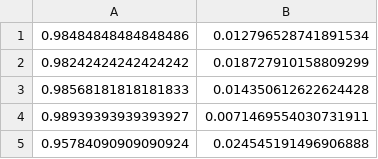
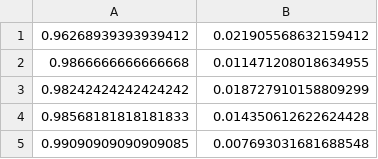
Before and after one commit to ZhenyueChin/Recombination-Hotspots, a CSV file: fitnesses.csv, drawn as a sheet; removed rows and columns are numbered as before the commit, all else as after; the diff names each change by its address in the sheet, - before the commit and + after, or states it on an @@ line.

Commit message:
all data included in csvs

```diff
--- a/fitnesses.csv
+++ b/fitnesses.csv
-row 1: 0.98484848484848486 | 0.012796528741891534
+row 1: 0.96268939393939412 | 0.021905568632159412
+row 2: 0.9866666666666668 | 0.011471208018634955
-row 4: 0.98939393939393927 | 0.0071469554030731911
-row 5: 0.95784090909090924 | 0.024545191496906888
+row 5: 0.99090909090909085 | 0.007693031681688548
```
Also changed, not shown: modularities.csv, 1 other file.
